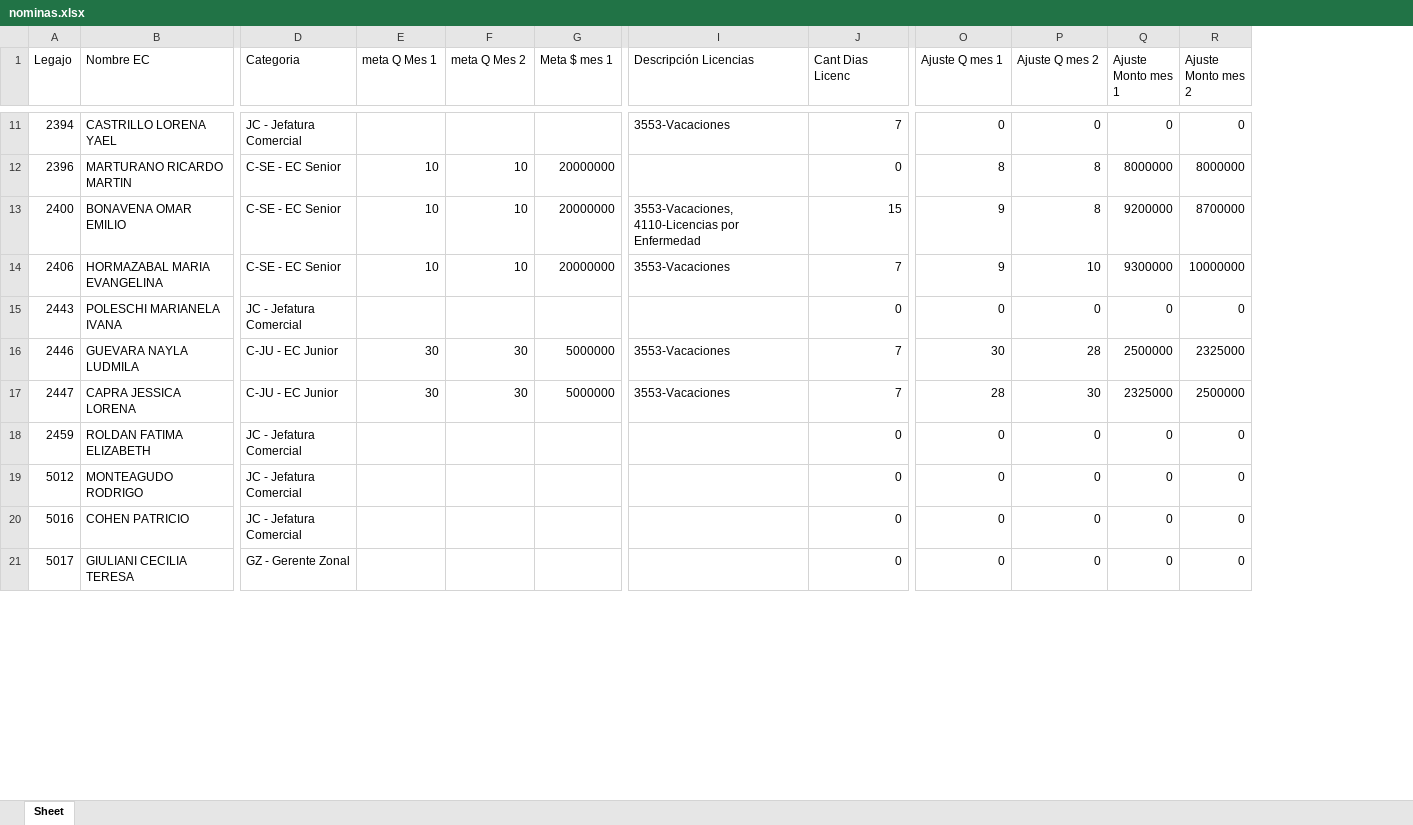
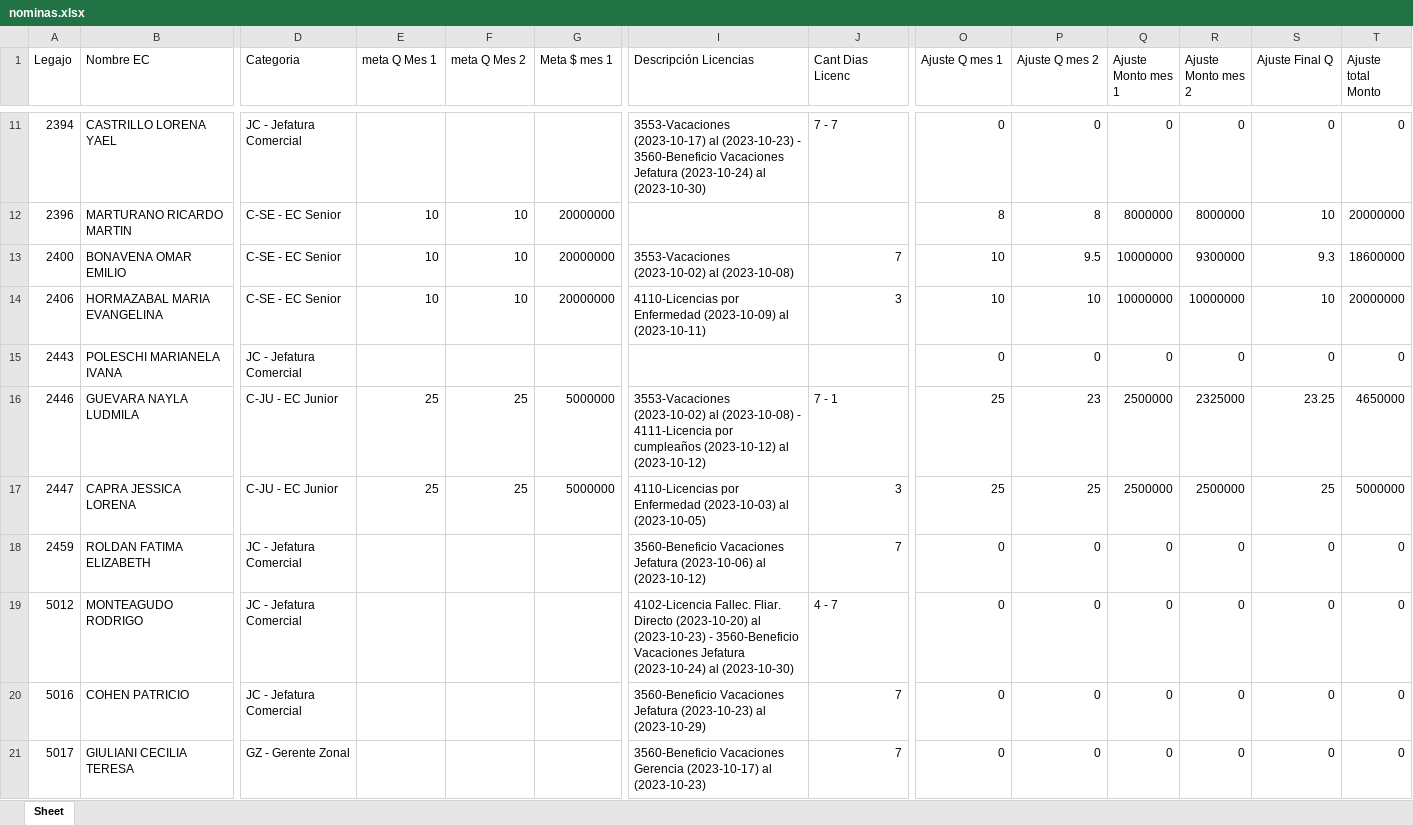
Before and after one commit to admin-prome/Validador_Metas, an Excel workbook: data/export/nominas.xlsx, sheet Sheet, drawn as a sheet; only a part is shown, gaps mark what is left out; values as stored, in another font and other column widths than the file's, no cell formats; the diff covers the shown part only; the diff names each change by its address in the sheet, - before the commit and + after, or states it on an @@ line.

Commit message:
update licencias y ajustes

```diff
--- a/data/export/nominas.xlsx (sheet Sheet)
+++ b/data/export/nominas.xlsx (sheet Sheet)
+column S (Ajuste Final Q), rows 11-21: 0 | 10 | 9.3 | 10 | 0 | 23.25 | 25 | 0 | 0 | 0 | 0
+column T (Ajuste total Monto), rows 11-21: 0 | 20000000 | 18600000 | 20000000 | 0 | 4650000 | 5000000 | 0 | 0 | 0 | 0
-I11 (Descripción Licencias): 3553-Vacaciones
+I11 (Descripción Licencias): 3553-Vacaciones (2023-10-17) al (2023-10-23) - 3560-Beneficio Vacaciones Jefatura (2023-10-24) al (2023-10-30)
-J11 (Cant Dias Licenc): 7
+J11 (Cant Dias Licenc): 7 - 7
-J12 (Cant Dias Licenc): 0
+J12 (Cant Dias Licenc): (empty)
-I13 (Descripción Licencias): 3553-Vacaciones, 4110-Licencias por Enfermedad
+I13 (Descripción Licencias): 3553-Vacaciones (2023-10-02) al (2023-10-08)
-J13 (Cant Dias Licenc): 15
+J13 (Cant Dias Licenc): 7
-O13:O14 (Ajuste Q mes 1): 9
+O13:O14 (Ajuste Q mes 1): 10
-P13 (Ajuste Q mes 2): 8
+P13 (Ajuste Q mes 2): 9.5
-Q13 (Ajuste Monto mes 1): 9200000
+Q13 (Ajuste Monto mes 1): 10000000
-R13 (Ajuste Monto mes 2): 8700000
+R13 (Ajuste Monto mes 2): 9300000
-I14 (Descripción Licencias): 3553-Vacaciones
+I14 (Descripción Licencias): 4110-Licencias por Enfermedad (2023-10-09) al (2023-10-11)
-J14 (Cant Dias Licenc): 7
+J14 (Cant Dias Licenc): 3
-Q14 (Ajuste Monto mes 1): 9300000
+Q14 (Ajuste Monto mes 1): 10000000
-J15 (Cant Dias Licenc): 0
+J15 (Cant Dias Licenc): (empty)
-E16:E17 (meta Q Mes 1): 30
+E16:E17 (meta Q Mes 1): 25
-F16:F17 (meta Q Mes 2): 30
+F16:F17 (meta Q Mes 2): 25
-I16 (Descripción Licencias): 3553-Vacaciones
+I16 (Descripción Licencias): 3553-Vacaciones (2023-10-02) al (2023-10-08) - 4111-Licencia por cumpleaños (2023-10-12) al (2023-10-12)
-J16 (Cant Dias Licenc): 7
+J16 (Cant Dias Licenc): 7 - 1
-O16 (Ajuste Q mes 1): 30
+O16 (Ajuste Q mes 1): 25
-P16 (Ajuste Q mes 2): 28
+P16 (Ajuste Q mes 2): 23
-I17 (Descripción Licencias): 3553-Vacaciones
+I17 (Descripción Licencias): 4110-Licencias por Enfermedad (2023-10-03) al (2023-10-05)
-J17 (Cant Dias Licenc): 7
+J17 (Cant Dias Licenc): 3
-O17 (Ajuste Q mes 1): 28
+O17 (Ajuste Q mes 1): 25
-P17 (Ajuste Q mes 2): 30
+P17 (Ajuste Q mes 2): 25
-Q17 (Ajuste Monto mes 1): 2325000
+Q17 (Ajuste Monto mes 1): 2500000
-I18 (Descripción Licencias): (empty)
+I18 (Descripción Licencias): 3560-Beneficio Vacaciones Jefatura (2023-10-06) al (2023-10-12)
-J18 (Cant Dias Licenc): 0
+J18 (Cant Dias Licenc): 7
-I19 (Descripción Licencias): (empty)
+I19 (Descripción Licencias): 4102-Licencia Fallec. Fliar. Directo (2023-10-20) al (2023-10-23) - 3560-Beneficio Vacaciones Jefatura (2023-10-24) al (2023-10-30)
-J19 (Cant Dias Licenc): 0
+J19 (Cant Dias Licenc): 4 - 7
-I20 (Descripción Licencias): (empty)
+I20 (Descripción Licencias): 3560-Beneficio Vacaciones Jefatura (2023-10-23) al (2023-10-29)
-J20:J21 (Cant Dias Licenc): 0
+J20:J21 (Cant Dias Licenc): 7
-I21 (Descripción Licencias): (empty)
+I21 (Descripción Licencias): 3560-Beneficio Vacaciones Gerencia (2023-10-17) al (2023-10-23)
```
Also changed, not shown: 1131 edited cells elsewhere in this sheet, cell formats, 11 other files.
